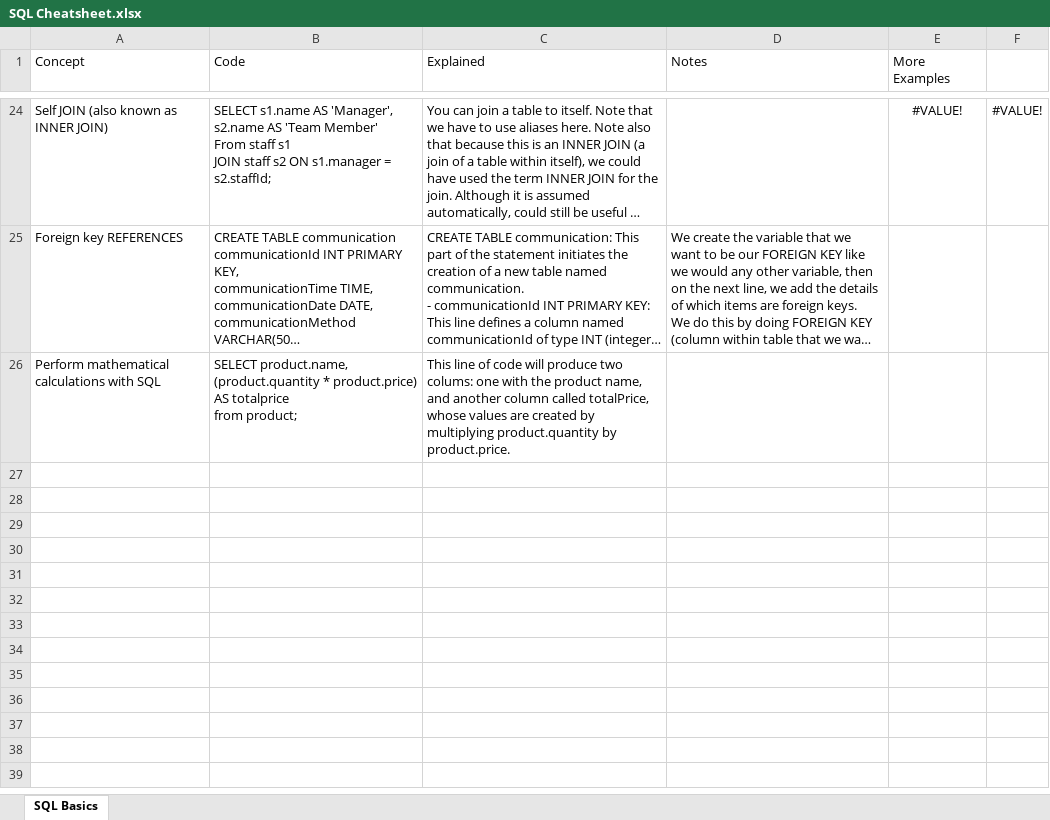
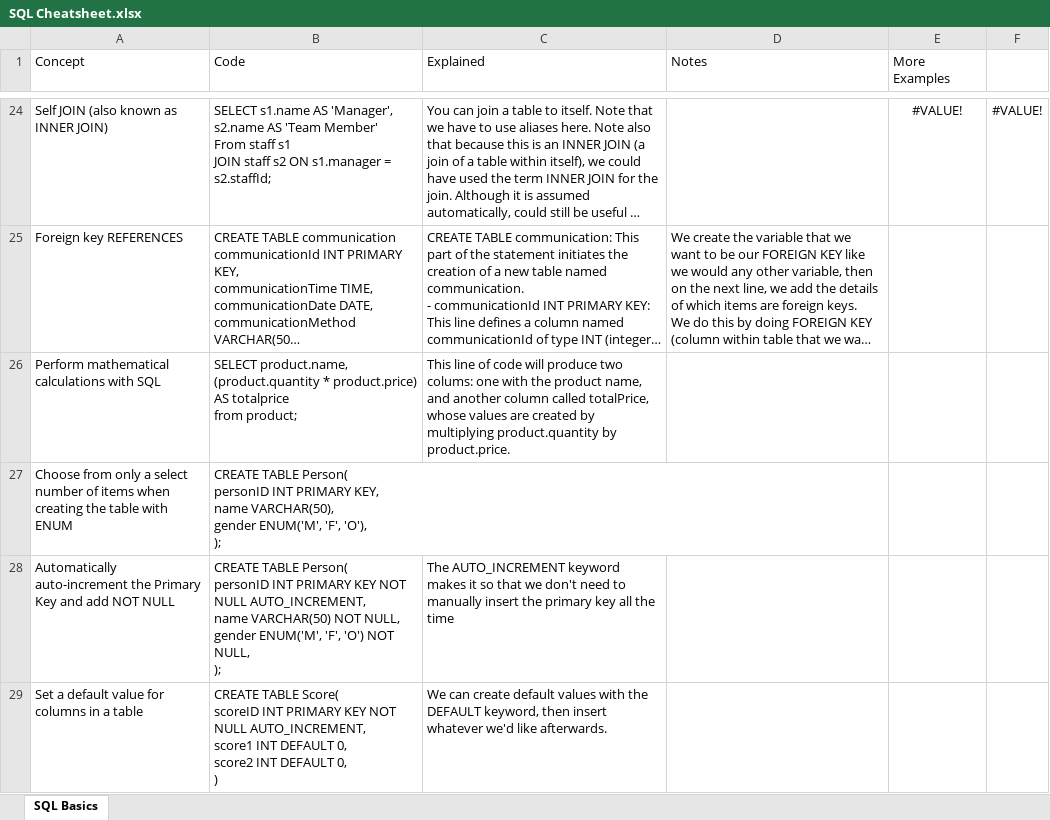
Before and after one commit to ClassicConor/ProgrammingCheatsheets, an Excel workbook: SQL Cheatsheet.xlsx, sheet SQL Basics, drawn as a sheet; only a part is shown, gaps mark what is left out; long unchanged cells end in …; values as stored, in another font and other column widths than the file's, no borders; table styles not drawn; ↵ is a line break in a cell; the diff names each change by its address in the sheet, - before the commit and + after, or states it on an @@ line.

Commit message:
Added Python and MySQL cheatsheet

```diff
--- a/SQL Cheatsheet.xlsx (sheet SQL Basics)
+++ b/SQL Cheatsheet.xlsx (sheet SQL Basics)
+row 27: Choose from only a select number of items when creating the table with ENUM | CREATE TABLE Person( ↵ personID INT PRIMARY KEY, ↵ name VARCHAR(50), ↵ gender ENUM('M', 'F', 'O'), ↵ );
+row 28: Automatically auto-increment the Primary Key and add NOT NULL | CREATE TABLE Person( ↵ personID INT PRIMARY KEY NOT NULL AUTO_INCREMENT, ↵ name VARCHAR(50) NOT NULL, ↵ gender ENUM('M', 'F', 'O') NOT NULL, ↵ ); | The AUTO_INCREMENT keyword makes it so that we don't need to manually insert the primary key all the time
+row 29: Set a default value for columns in a table | CREATE TABLE Score( ↵ scoreID INT PRIMARY KEY NOT NULL AUTO_INCREMENT, ↵ score1 INT DEFAULT 0, ↵ score2 INT DEFAULT 0, ↵ ) | We can create default values with the DEFAULT keyword, then insert whatever we'd like afterwards.
```
Also changed, not shown: 1 other file.
